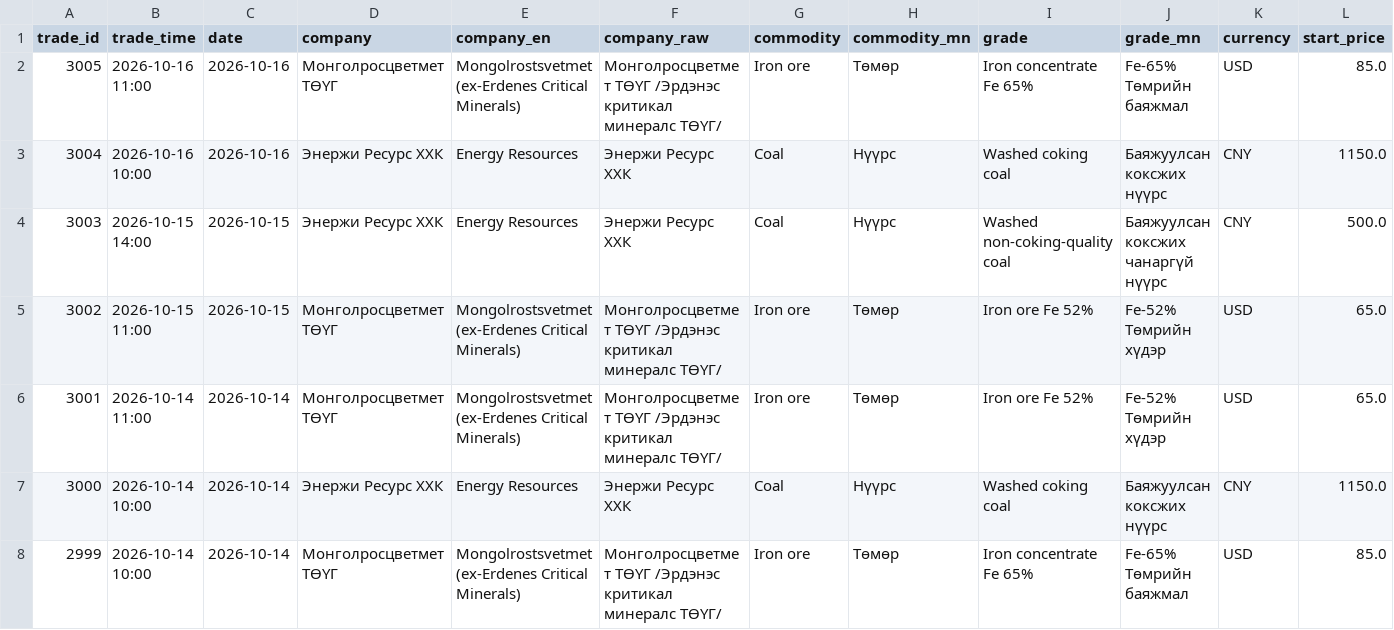
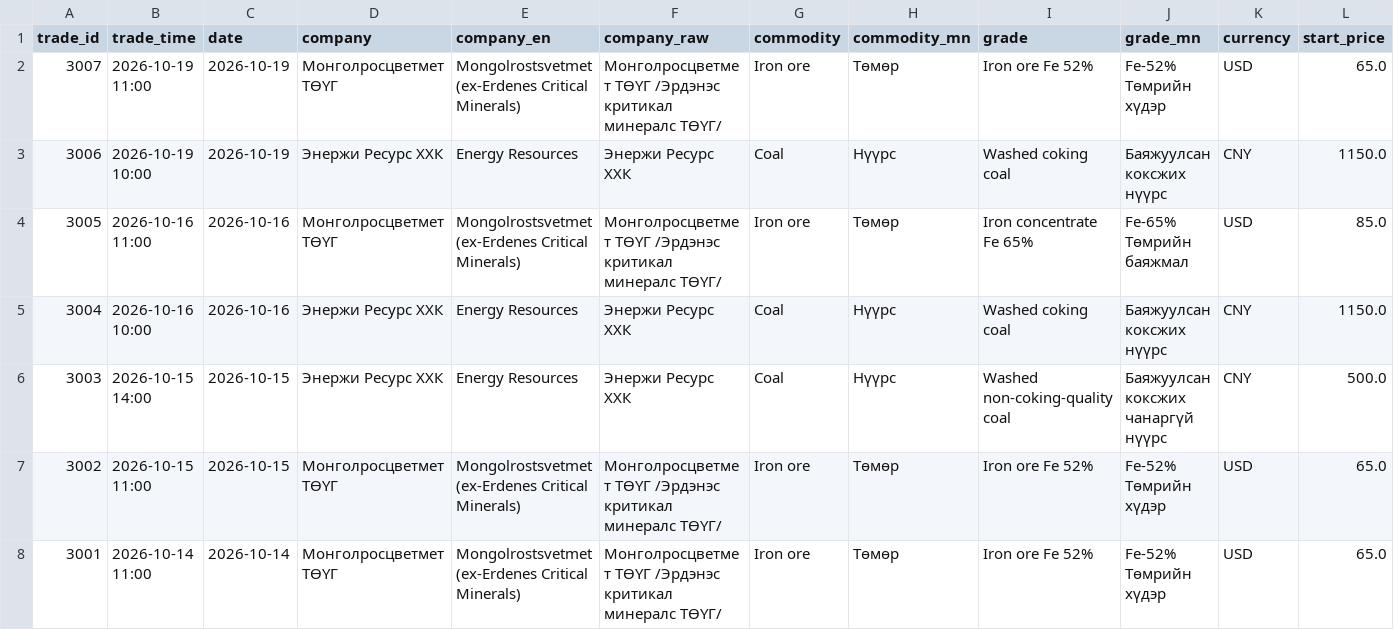
Before and after one commit to puje22/comex2026, a CSV file: data/trades.csv, drawn as a sheet; only a part is shown; the shorter side is filled out with more unchanged rows; rows hold the shown columns only; the diff names each change by its address in the sheet, - before the commit and + after, or states it on an @@ line.

Commit message:
data: update 2026-10-19 04:48 UTC

```diff
--- a/data/trades.csv
+++ b/data/trades.csv
+row 2: 3007 | 2026-10-19 11:00 | 2026-10-19 | Монголросцветмет ТӨҮГ | Mongolrostsvetmet (ex-Erdenes Critical Minerals) | Монголросцветмет ТӨҮГ /Эрдэнэс критикал минералс ТӨҮГ/ | Iron ore | Төмөр | Iron ore Fe 52% | Fe-52% Төмрийн хүдэр | USD | 65.0
+row 3: 3006 | 2026-10-19 10:00 | 2026-10-19 | Энержи Ресурс ХХК | Energy Resources | Энержи Ресурс ХХК | Coal | Нүүрс | Washed coking coal | Баяжуулсан коксжих нүүрс | CNY | 1150.0
```
Also changed, not shown: data/notices.csv, 1 other file.
